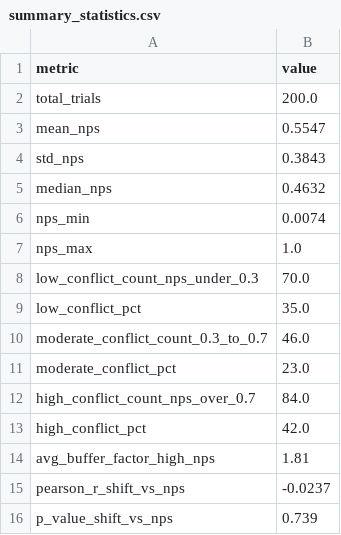
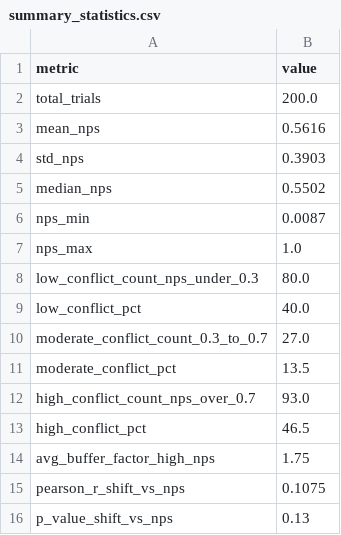
Before and after one commit to dsarkar10/synchro-stream-ml, a CSV file: doc/summary_statistics.csv, drawn as a sheet.

```diff
--- a/doc/summary_statistics.csv
+++ b/doc/summary_statistics.csv
@@ -2,15 +2,15 @@ metric,value
 total_trials,200.0
-mean_nps,0.5547
-std_nps,0.3843
-median_nps,0.4632
-nps_min,0.0074
+mean_nps,0.5616
+std_nps,0.3903
+median_nps,0.5502
+nps_min,0.0087
 nps_max,1.0
-low_conflict_count_nps_under_0.3,70.0
-low_conflict_pct,35.0
-moderate_conflict_count_0.3_to_0.7,46.0
-moderate_conflict_pct,23.0
-high_conflict_count_nps_over_0.7,84.0
-high_conflict_pct,42.0
-avg_buffer_factor_high_nps,1.81
-pearson_r_shift_vs_nps,-0.0237
-p_value_shift_vs_nps,0.739
+low_conflict_count_nps_under_0.3,80.0
+low_conflict_pct,40.0
+moderate_conflict_count_0.3_to_0.7,27.0
+moderate_conflict_pct,13.5
+high_conflict_count_nps_over_0.7,93.0
+high_conflict_pct,46.5
+avg_buffer_factor_high_nps,1.75
+pearson_r_shift_vs_nps,0.1075
+p_value_shift_vs_nps,0.13
```
Also changed, not shown: doc/data_raw.csv, doc/table2_experimental_results.csv, 10 other files.
